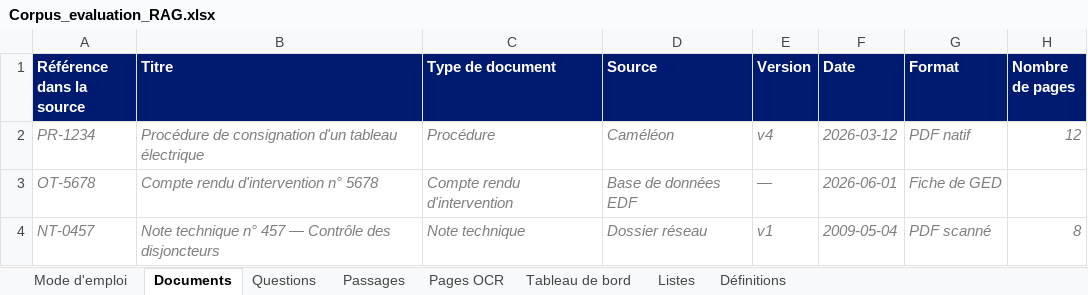
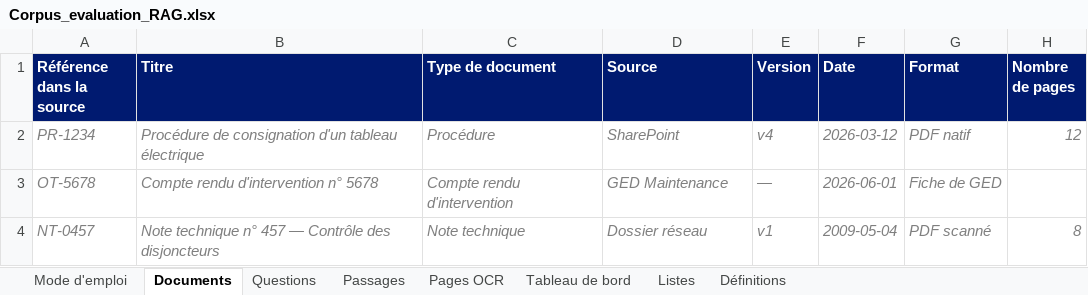
Before and after one commit to floSa/RAG-Evaluation, an Excel workbook: service-evaluation/corpus_annote/Corpus_evaluation_RAG.xlsx, sheet Documents, drawn as a sheet; only a part is shown; values as stored, in another font and other column widths than the file's, no borders; the diff names each change by its address in the sheet, - before the commit and + after, or states it on an @@ line.

```diff
--- a/service-evaluation/corpus_annote/Corpus_evaluation_RAG.xlsx (sheet Documents)
+++ b/service-evaluation/corpus_annote/Corpus_evaluation_RAG.xlsx (sheet Documents)
-D2 (Source): Caméléon
+D2 (Source): SharePoint
-D3 (Source): Base de données EDF
+D3 (Source): GED Maintenance
```
Also changed, not shown: sheet Listes, sheet Définitions, sheet Passages.
